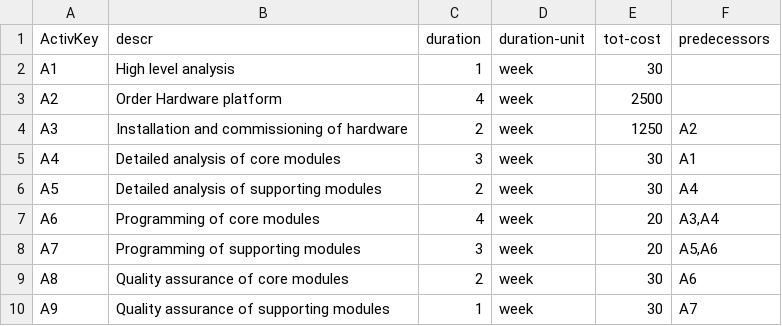
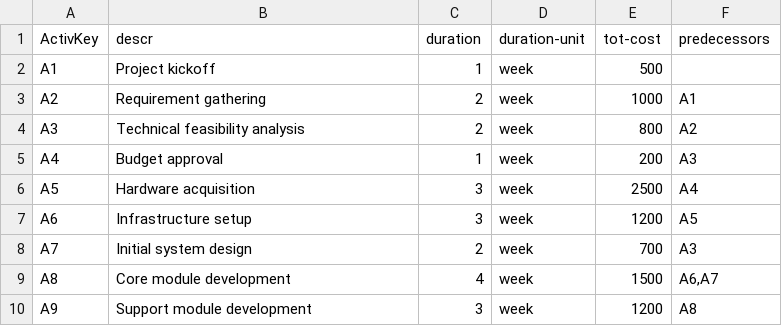
Before and after one commit to JorgeUbaldoR/lei-24-s1-1dm-makeItSimple, a CSV file: prodPlanSimulator(ESINF)/main/java/pt/ipp/isep/dei/esoft/project/files/input/activity_medium_project.csv, drawn as a sheet; only a part is shown; the diff covers the shown part only.

Commit message:
ActivityTest and ProjectScheduleTest added

```diff
--- a/prodPlanSimulator(ESINF)/main/java/pt/ipp/isep/dei/esoft/project/files/input/activity_medium_project.csv
+++ b/prodPlanSimulator(ESINF)/main/java/pt/ipp/isep/dei/esoft/project/files/input/activity_medium_project.csv
@@ -1,10 +1,10 @@
 ActivKey,descr,duration,duration-unit,tot-cost,predecessors
-A1,High level analysis,1,week,30,
-A2,Order Hardware platform,4,week,2500,
-A3,Installation and commissioning of hardware,2,week,1250,A2
-A4,Detailed analysis of core modules,3,week,30,A1
-A5,Detailed analysis of supporting modules,2,week,30,A4
-A6,Programming of core modules,4,week,20,"A3,A4"
-A7,Programming of supporting modules,3,week,20,"A5,A6"
-A8,Quality assurance of core modules,2,week,30,A6
-A9,Quality assurance of supporting modules,1,week,30,A7
+A1,Project kickoff,1,week,500,
+A2,Requirement gathering,2,week,1000,A1
+A3,Technical feasibility analysis,2,week,800,A2
+A4,Budget approval,1,week,200,A3
+A5,Hardware acquisition,3,week,2500,A4
+A6,Infrastructure setup,3,week,1200,A5
+A7,Initial system design,2,week,700,A3
+A8,Core module development,4,week,1500,"A6,A7"
+A9,Support module development,3,week,1200,A8
```
Also changed, not shown: 51 edited cells elsewhere in this file, 8 other files.
